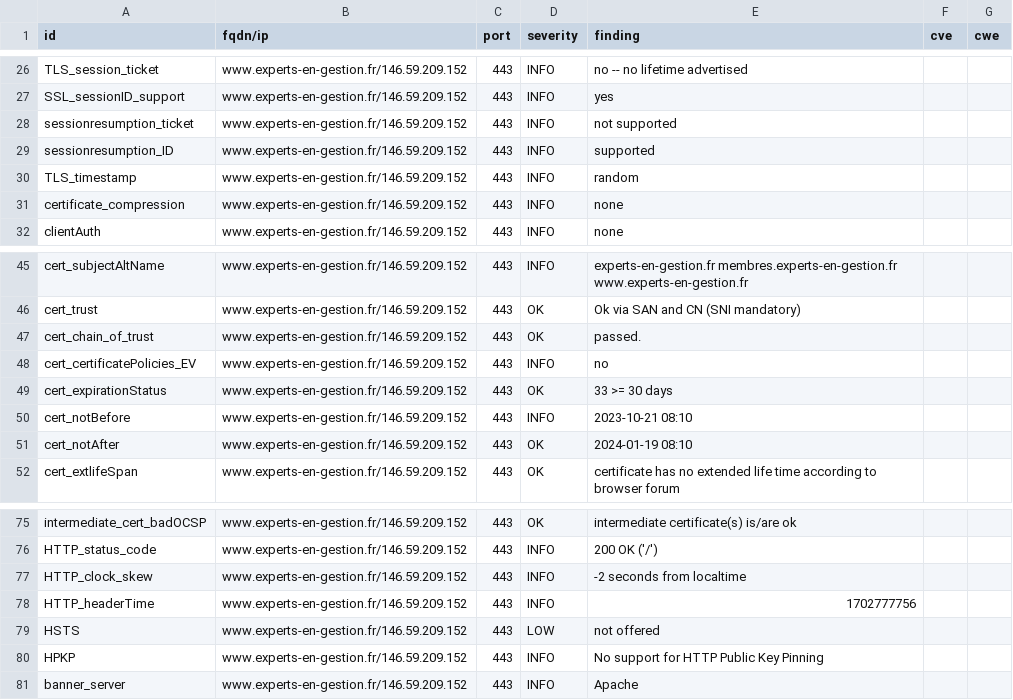
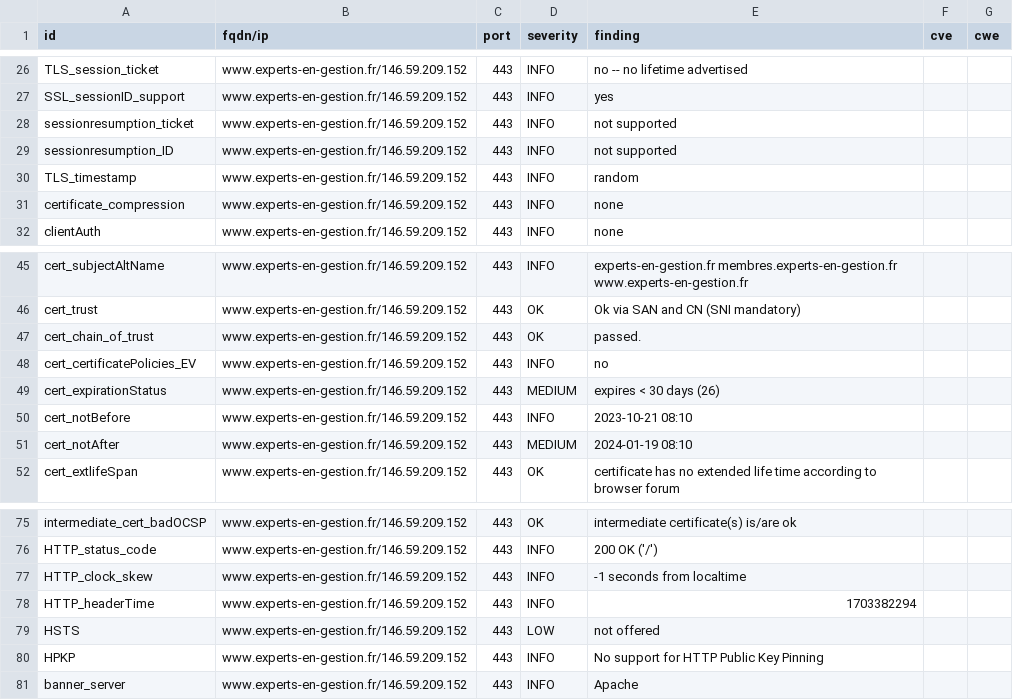
Before and after one commit to arthurzenika/dashlord-rca, a CSV file: results/aHR0cHM6Ly93d3cuZXhwZXJ0cy1lbi1nZXN0aW9uLmZy/testssl.csv, drawn as a sheet; only a part is shown, gaps mark what is left out.

```diff
--- a/results/aHR0cHM6Ly93d3cuZXhwZXJ0cy1lbi1nZXN0aW9uLmZy/testssl.csv
+++ b/results/aHR0cHM6Ly93d3cuZXhwZXJ0cy1lbi1nZXN0aW9uLmZy/testssl.csv
@@ -28,3 +28,3 @@
 "sessionresumption_ticket","www.experts-en-gestion.fr/146.59.209.152","443","INFO","not supported","",""
-"sessionresumption_ID","www.experts-en-gestion.fr/146.59.209.152","443","INFO","supported","",""
+"sessionresumption_ID","www.experts-en-gestion.fr/146.59.209.152","443","INFO","not supported","",""
 "TLS_timestamp","www.experts-en-gestion.fr/146.59.209.152","443","INFO","random","",""
@@ -48,5 +48,5 @@
 "cert_certificatePolicies_EV","www.experts-en-gestion.fr/146.59.209.152","443","INFO","no","",""
-"cert_expirationStatus","www.experts-en-gestion.fr/146.59.209.152","443","OK","33 >= 30 days","",""
+"cert_expirationStatus","www.experts-en-gestion.fr/146.59.209.152","443","MEDIUM","expires < 30 days (26)","",""
 "cert_notBefore","www.experts-en-gestion.fr/146.59.209.152","443","INFO","2023-10-21 08:10","",""
-"cert_notAfter","www.experts-en-gestion.fr/146.59.209.152","443","OK","2024-01-19 08:10","",""
+"cert_notAfter","www.experts-en-gestion.fr/146.59.209.152","443","MEDIUM","2024-01-19 08:10","",""
 "cert_extlifeSpan","www.experts-en-gestion.fr/146.59.209.152","443","OK","certificate has no extended life time according to browser forum","",""
@@ -76,4 +76,4 @@
 "HTTP_status_code","www.experts-en-gestion.fr/146.59.209.152","443","INFO","200 OK ('/')","",""
-"HTTP_clock_skew","www.experts-en-gestion.fr/146.59.209.152","443","INFO","-2 seconds from localtime","",""
-"HTTP_headerTime","www.experts-en-gestion.fr/146.59.209.152","443","INFO","1702777756","",""
+"HTTP_clock_skew","www.experts-en-gestion.fr/146.59.209.152","443","INFO","-1 seconds from localtime","",""
+"HTTP_headerTime","www.experts-en-gestion.fr/146.59.209.152","443","INFO","1703382294","",""
 "HSTS","www.experts-en-gestion.fr/146.59.209.152","443","LOW","not offered","",""
```
Also changed, not shown: 14 other files.
